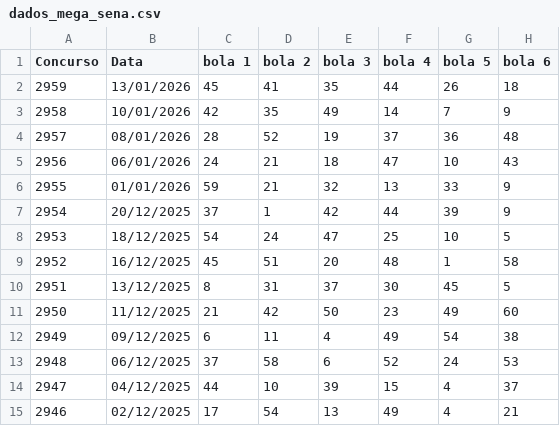
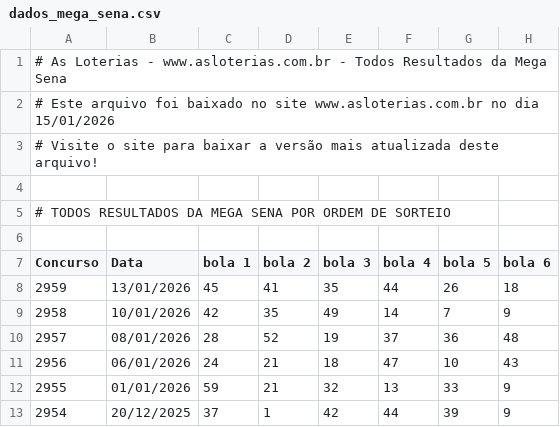
Before and after one commit to hirlandia/Simulacao-Estatistica-Mega-Sena, a CSV file: dados_mega_sena.csv, drawn as a sheet; only a part is shown; the shorter side is filled out with more unchanged rows; the diff names each change by its address in the sheet, - before the commit and + after, or states it on an @@ line.

Commit message:
Update dados_mega_sena.csv

```diff
--- a/dados_mega_sena.csv
+++ b/dados_mega_sena.csv
+row 1: # As Loterias - www.asloterias.com.br - Todos Resultados da Mega Sena
+row 2: # Este arquivo foi baixado no site www.asloterias.com.br no dia 15/01/2026
+row 3: # Visite o site para baixar a versão mais atualizada deste arquivo!
+row 4: (empty)
+row 5: # TODOS RESULTADOS DA MEGA SENA POR ORDEM DE SORTEIO
+row 6: (empty)
```
